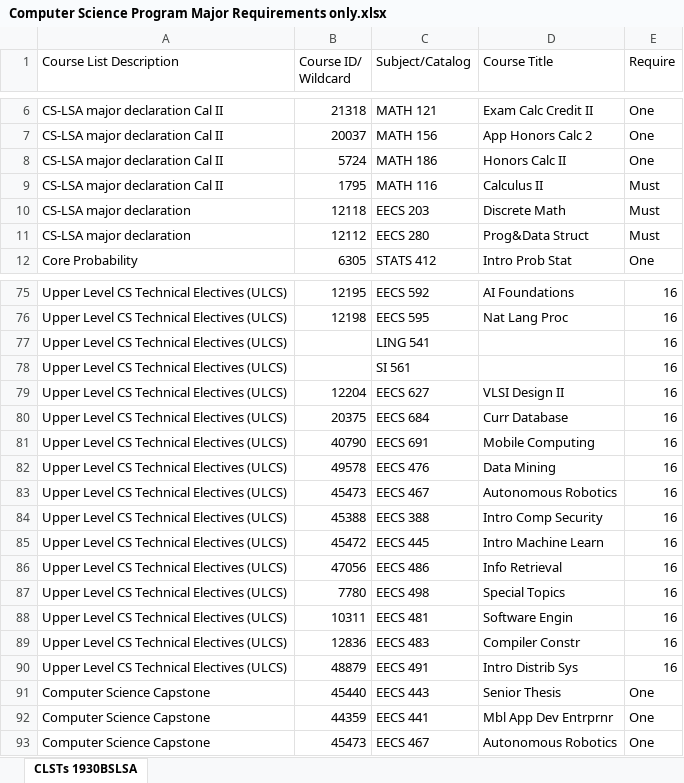
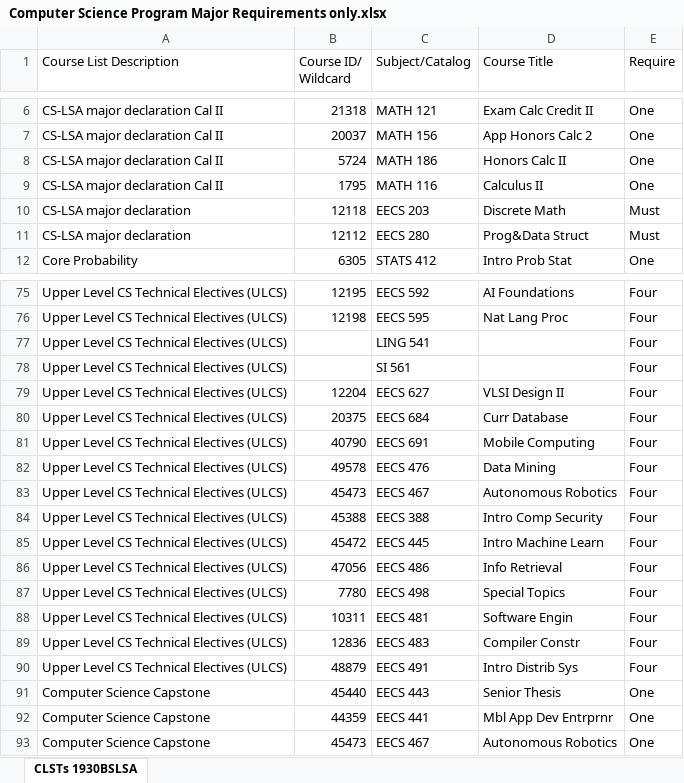
Before and after one commit to yessie-kim/classeek, an Excel workbook: CS requirement/Computer Science Program Major Requirements only.xlsx, sheet CLSTs 1930BSLSA, drawn as a sheet; only a part is shown, gaps mark what is left out; values as stored, in another font and other column widths than the file's, no borders; the diff covers the shown part only; the diff names each change by its address in the sheet, - before the commit and + after, or states it on an @@ line.

```diff
--- a/CS requirement/Computer Science Program Major Requirements only.xlsx (sheet CLSTs 1930BSLSA)
+++ b/CS requirement/Computer Science Program Major Requirements only.xlsx (sheet CLSTs 1930BSLSA)
-E9 (Require): Must
+E9 (Require): One
-E75:E90 (Require): 16
+E75:E90 (Require): Four
```
Also changed, not shown: 54 edited cells elsewhere in this sheet, 9 other files.
